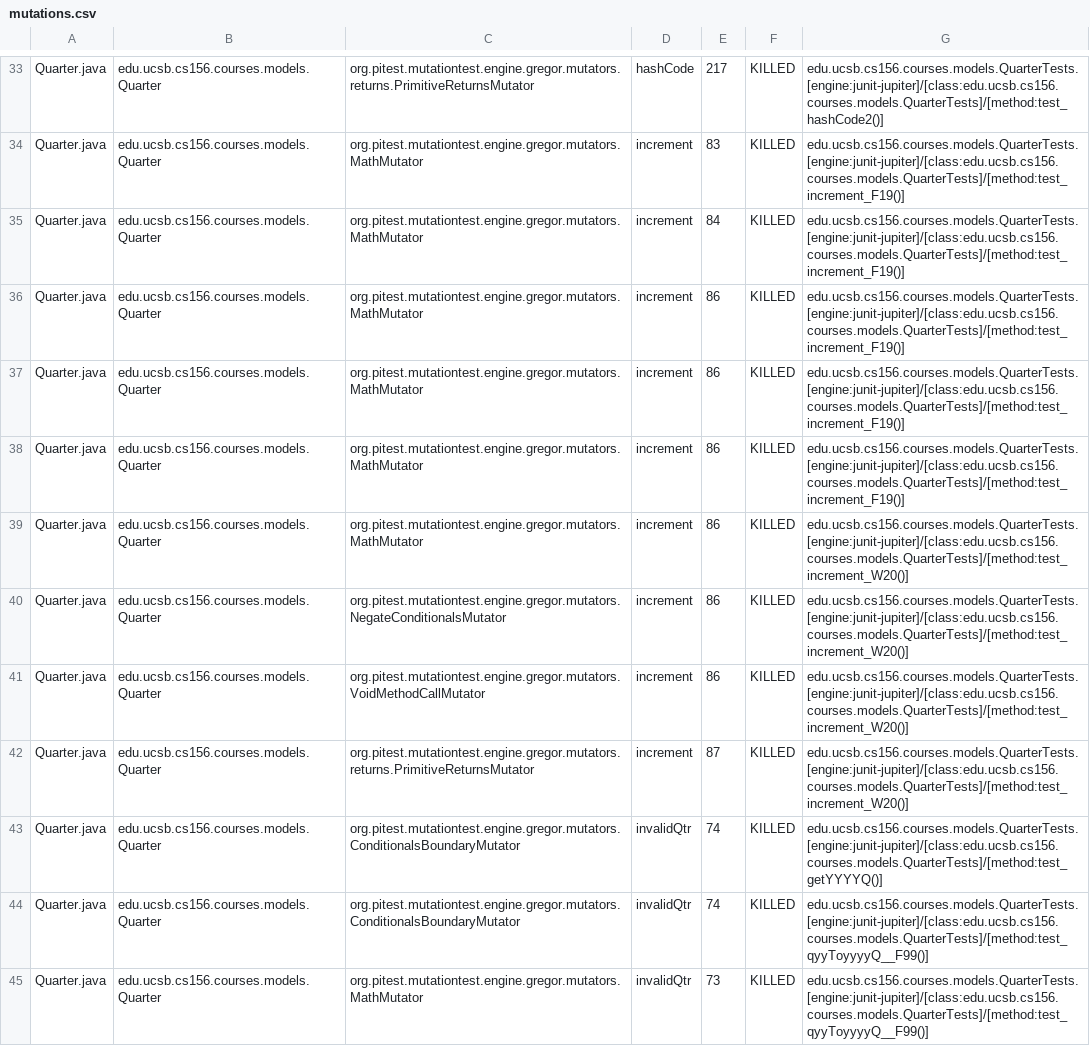
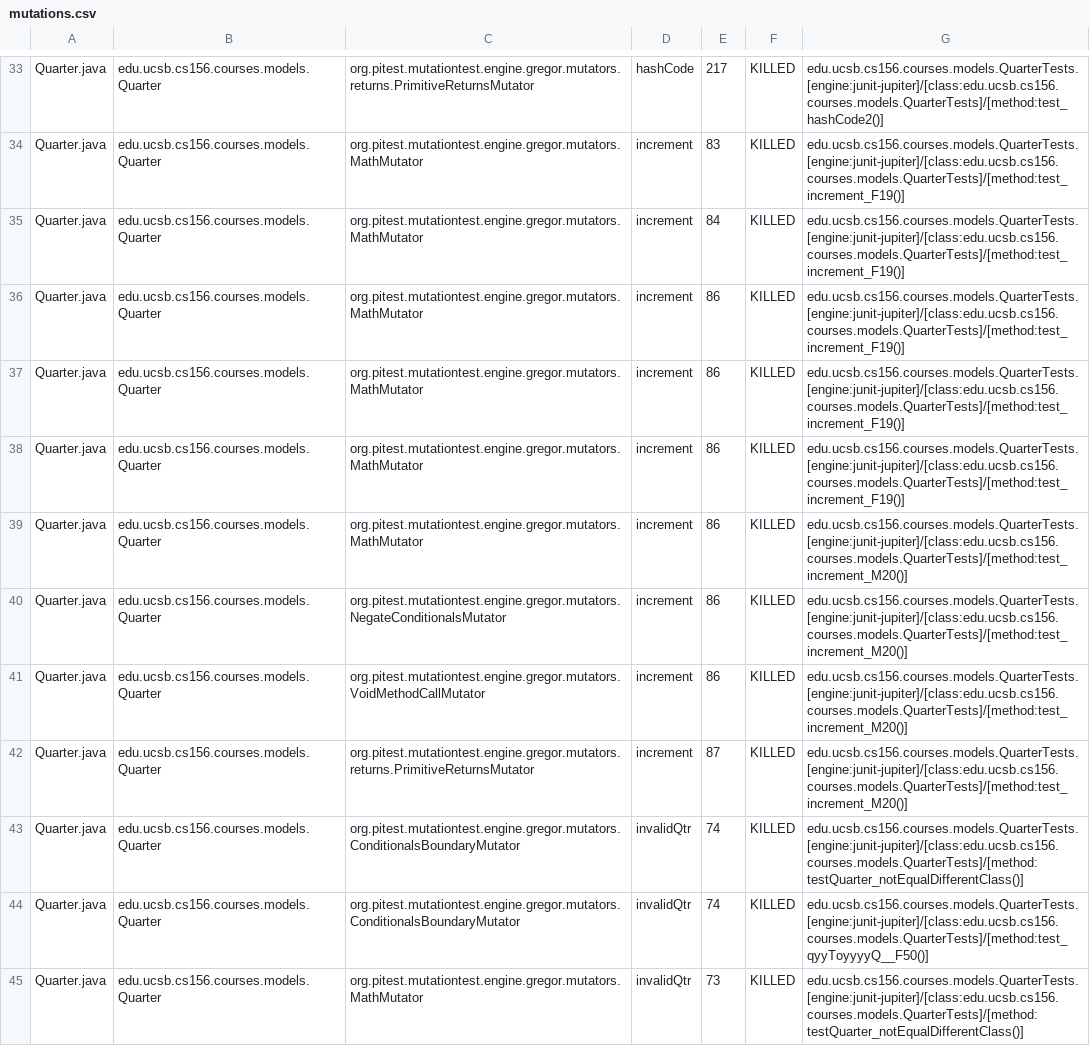
Before and after one commit to ucsb-cs156-w24/proj-courses-w24-5pm-1, a CSV file: prs/32/pitest/mutations.csv, drawn as a sheet; only a part is shown, gaps mark what is left out; the diff covers the shown part only.

Commit message:
Deploying to gh-pages from @ ucsb-cs156-w24/proj-courses-w24-5pm-1@3741c562511e2415b6481e96bbac28128ea4e8f3 🚀

```diff
--- a/prs/32/pitest/mutations.csv
+++ b/prs/32/pitest/mutations.csv
@@ -38,8 +38,8 @@ Quarter.java,edu.ucsb.cs156.courses.models.Quarter,org.pitest.mutationtest.engin
 Quarter.java,edu.ucsb.cs156.courses.models.Quarter,org.pitest.mutationtest.engine.gregor.mutators.MathMutator,increment,86,KILLED,edu.ucsb.cs156.courses.models.QuarterTests.[engine:junit-jupiter]/[class:edu.ucsb.cs156.courses.models.QuarterTests]/[method:test_increment_F19()]
-Quarter.java,edu.ucsb.cs156.courses.models.Quarter,org.pitest.mutationtest.engine.gregor.mutators.MathMutator,increment,86,KILLED,edu.ucsb.cs156.courses.models.QuarterTests.[engine:junit-jupiter]/[class:edu.ucsb.cs156.courses.models.QuarterTests]/[method:test_increment_W20()]
-Quarter.java,edu.ucsb.cs156.courses.models.Quarter,org.pitest.mutationtest.engine.gregor.mutators.NegateConditionalsMutator,increment,86,KILLED,edu.ucsb.cs156.courses.models.QuarterTests.[engine:junit-jupiter]/[class:edu.ucsb.cs156.courses.models.QuarterTests]/[method:test_increment_W20()]
-Quarter.java,edu.ucsb.cs156.courses.models.Quarter,org.pitest.mutationtest.engine.gregor.mutators.VoidMethodCallMutator,increment,86,KILLED,edu.ucsb.cs156.courses.models.QuarterTests.[engine:junit-jupiter]/[class:edu.ucsb.cs156.courses.models.QuarterTests]/[method:test_increment_W20()]
-Quarter.java,edu.ucsb.cs156.courses.models.Quarter,org.pitest.mutationtest.engine.gregor.mutators.returns.PrimitiveReturnsMutator,increment,87,KILLED,edu.ucsb.cs156.courses.models.QuarterTests.[engine:junit-jupiter]/[class:edu.ucsb.cs156.courses.models.QuarterTests]/[method:test_increment_W20()]
-Quarter.java,edu.ucsb.cs156.courses.models.Quarter,org.pitest.mutationtest.engine.gregor.mutators.ConditionalsBoundaryMutator,invalidQtr,74,KILLED,edu.ucsb.cs156.courses.models.QuarterTests.[engine:junit-jupiter]/[class:edu.ucsb.cs156.courses.models.QuarterTests]/[method:test_getYYYYQ()]
-Quarter.java,edu.ucsb.cs156.courses.models.Quarter,org.pitest.mutationtest.engine.gregor.mutators.ConditionalsBoundaryMutator,invalidQtr,74,KILLED,edu.ucsb.cs156.courses.models.QuarterTests.[engine:junit-jupiter]/[class:edu.ucsb.cs156.courses.models.QuarterTests]/[method:test_qyyToyyyyQ__F99()]
-Quarter.java,edu.ucsb.cs156.courses.models.Quarter,org.pitest.mutationtest.engine.gregor.mutators.MathMutator,invalidQtr,73,KILLED,edu.ucsb.cs156.courses.models.QuarterTests.[engine:junit-jupiter]/[class:edu.ucsb.cs156.courses.models.QuarterTests]/[method:test_qyyToyyyyQ__F99()]
+Quarter.java,edu.ucsb.cs156.courses.models.Quarter,org.pitest.mutationtest.engine.gregor.mutators.MathMutator,increment,86,KILLED,edu.ucsb.cs156.courses.models.QuarterTests.[engine:junit-jupiter]/[class:edu.ucsb.cs156.courses.models.QuarterTests]/[method:test_increment_M20()]
+Quarter.java,edu.ucsb.cs156.courses.models.Quarter,org.pitest.mutationtest.engine.gregor.mutators.NegateConditionalsMutator,increment,86,KILLED,edu.ucsb.cs156.courses.models.QuarterTests.[engine:junit-jupiter]/[class:edu.ucsb.cs156.courses.models.QuarterTests]/[method:test_increment_M20()]
+Quarter.java,edu.ucsb.cs156.courses.models.Quarter,org.pitest.mutationtest.engine.gregor.mutators.VoidMethodCallMutator,increment,86,KILLED,edu.ucsb.cs156.courses.models.QuarterTests.[engine:junit-jupiter]/[class:edu.ucsb.cs156.courses.models.QuarterTests]/[method:test_increment_M20()]
+Quarter.java,edu.ucsb.cs156.courses.models.Quarter,org.pitest.mutationtest.engine.gregor.mutators.returns.PrimitiveReturnsMutator,increment,87,KILLED,edu.ucsb.cs156.courses.models.QuarterTests.[engine:junit-jupiter]/[class:edu.ucsb.cs156.courses.models.QuarterTests]/[method:test_increment_M20()]
+Quarter.java,edu.ucsb.cs156.courses.models.Quarter,org.pitest.mutationtest.engine.gregor.mutators.ConditionalsBoundaryMutator,invalidQtr,74,KILLED,edu.ucsb.cs156.courses.models.QuarterTests.[engine:junit-jupiter]/[class:edu.ucsb.cs156.courses.models.QuarterTests]/[method:testQuarter_notEqualDifferentClass()]
+Quarter.java,edu.ucsb.cs156.courses.models.Quarter,org.pitest.mutationtest.engine.gregor.mutators.ConditionalsBoundaryMutator,invalidQtr,74,KILLED,edu.ucsb.cs156.courses.models.QuarterTests.[engine:junit-jupiter]/[class:edu.ucsb.cs156.courses.models.QuarterTests]/[method:test_qyyToyyyyQ__F50()]
+Quarter.java,edu.ucsb.cs156.courses.models.Quarter,org.pitest.mutationtest.engine.gregor.mutators.MathMutator,invalidQtr,73,KILLED,edu.ucsb.cs156.courses.models.QuarterTests.[engine:junit-jupiter]/[class:edu.ucsb.cs156.courses.models.QuarterTests]/[method:testQuarter_notEqualDifferentClass()]
```
Also changed, not shown: 74 edited cells elsewhere in this file, 39 other files.
